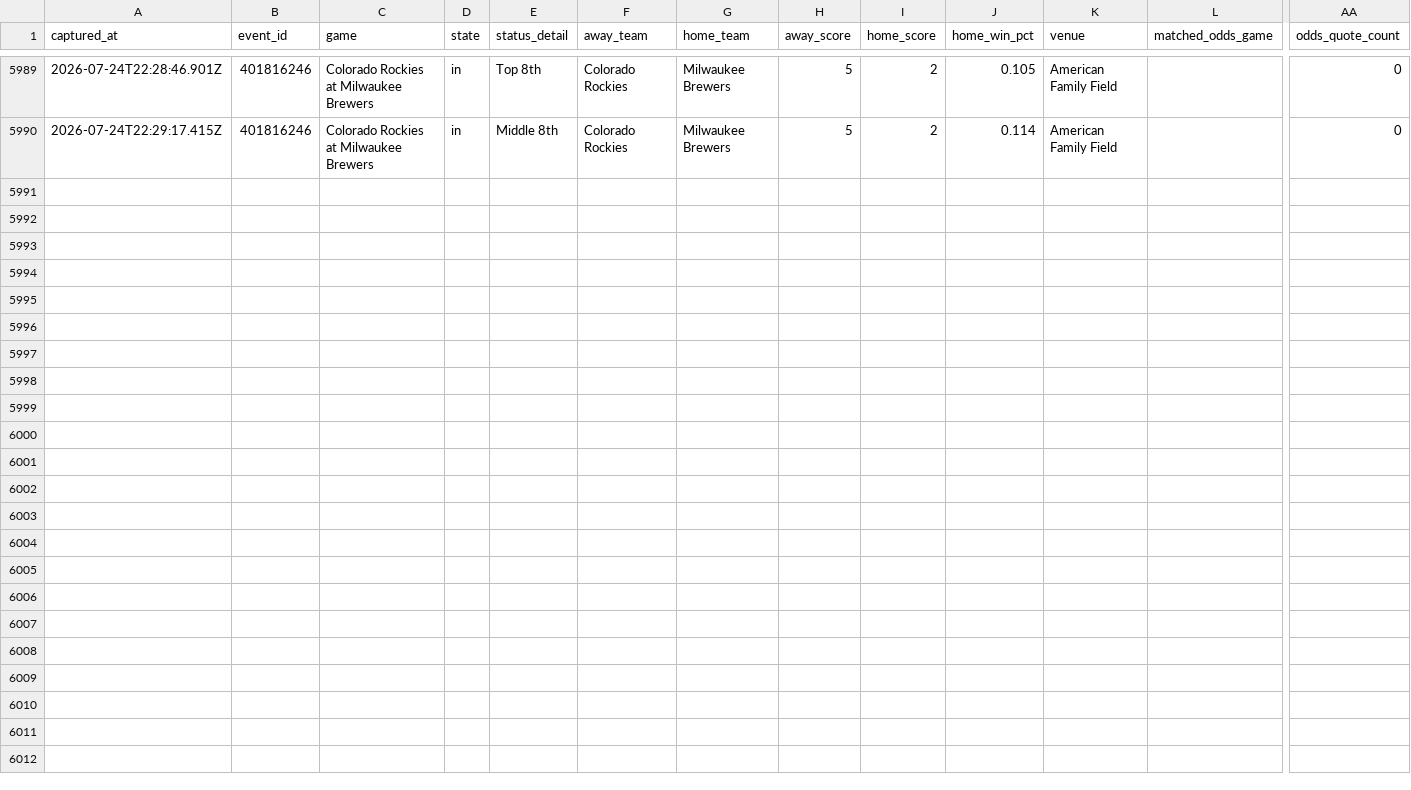
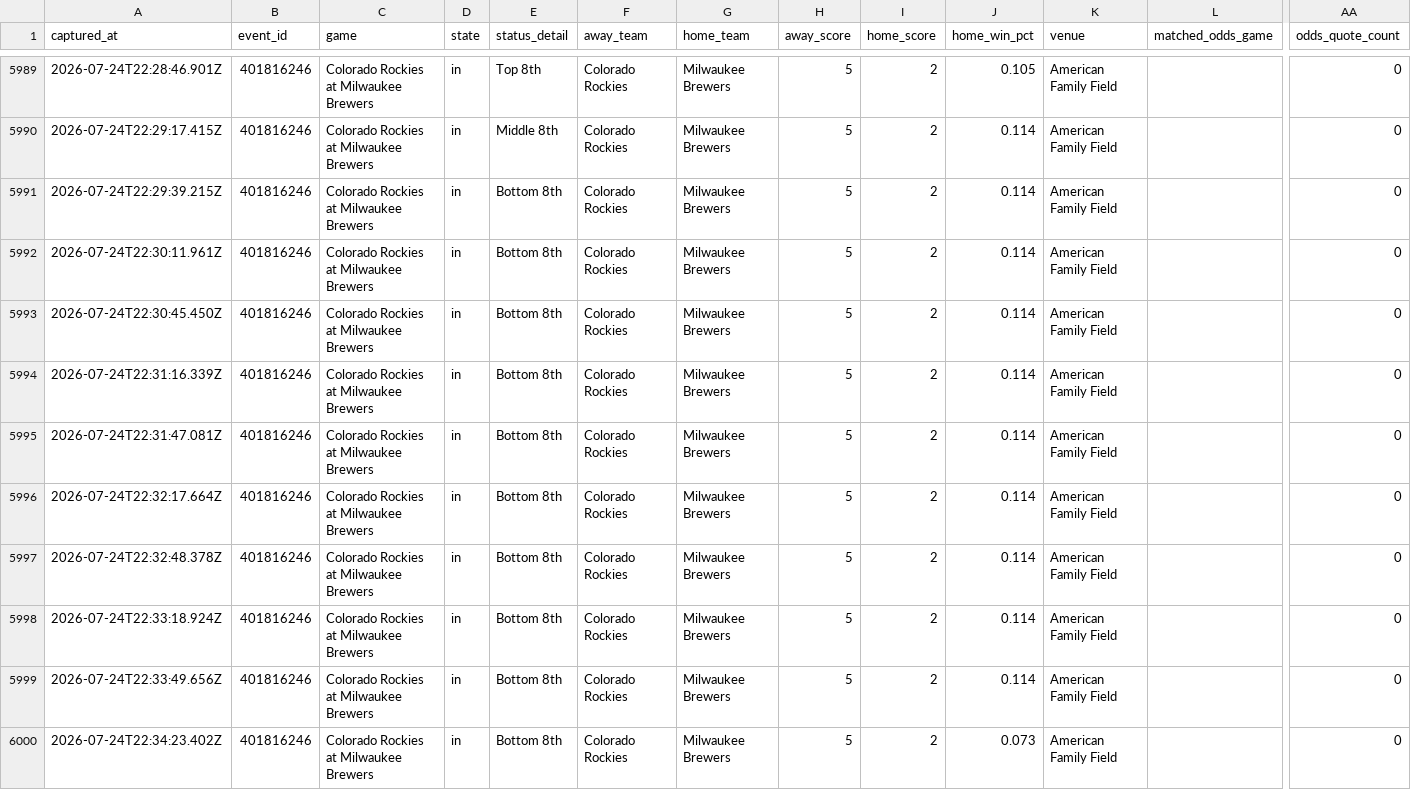
Before and after one commit to jriordan55/mlb_pbp_model, a CSV file: data/mlb_game_state.csv, drawn as a sheet; only a part is shown, gaps mark what is left out; rows hold the shown columns only; the diff names each change by its address in the sheet, - before the commit and + after, or states it on an @@ line.

Commit message:
chore: update MLB scraper data 2026-07-24T22:34Z

```diff
--- a/data/mlb_game_state.csv
+++ b/data/mlb_game_state.csv
+row 5991: 2026-07-24T22:29:39.215Z | 401816246 | Colorado Rockies at Milwaukee Brewers | in | Bottom 8th | Colorado Rockies | Milwaukee Brewers | 5 | 2 | 0.114 | American Family Field |  | 0
+row 5992: 2026-07-24T22:30:11.961Z | 401816246 | Colorado Rockies at Milwaukee Brewers | in | Bottom 8th | Colorado Rockies | Milwaukee Brewers | 5 | 2 | 0.114 | American Family Field |  | 0
+row 5993: 2026-07-24T22:30:45.450Z | 401816246 | Colorado Rockies at Milwaukee Brewers | in | Bottom 8th | Colorado Rockies | Milwaukee Brewers | 5 | 2 | 0.114 | American Family Field |  | 0
+row 5994: 2026-07-24T22:31:16.339Z | 401816246 | Colorado Rockies at Milwaukee Brewers | in | Bottom 8th | Colorado Rockies | Milwaukee Brewers | 5 | 2 | 0.114 | American Family Field |  | 0
+row 5995: 2026-07-24T22:31:47.081Z | 401816246 | Colorado Rockies at Milwaukee Brewers | in | Bottom 8th | Colorado Rockies | Milwaukee Brewers | 5 | 2 | 0.114 | American Family Field |  | 0
+row 5996: 2026-07-24T22:32:17.664Z | 401816246 | Colorado Rockies at Milwaukee Brewers | in | Bottom 8th | Colorado Rockies | Milwaukee Brewers | 5 | 2 | 0.114 | American Family Field |  | 0
+row 5997: 2026-07-24T22:32:48.378Z | 401816246 | Colorado Rockies at Milwaukee Brewers | in | Bottom 8th | Colorado Rockies | Milwaukee Brewers | 5 | 2 | 0.114 | American Family Field |  | 0
+row 5998: 2026-07-24T22:33:18.924Z | 401816246 | Colorado Rockies at Milwaukee Brewers | in | Bottom 8th | Colorado Rockies | Milwaukee Brewers | 5 | 2 | 0.114 | American Family Field |  | 0
+row 5999: 2026-07-24T22:33:49.656Z | 401816246 | Colorado Rockies at Milwaukee Brewers | in | Bottom 8th | Colorado Rockies | Milwaukee Brewers | 5 | 2 | 0.114 | American Family Field |  | 0
+row 6000: 2026-07-24T22:34:23.402Z | 401816246 | Colorado Rockies at Milwaukee Brewers | in | Bottom 8th | Colorado Rockies | Milwaukee Brewers | 5 | 2 | 0.073 | American Family Field |  | 0
```
Also changed, not shown: 3 other files.
